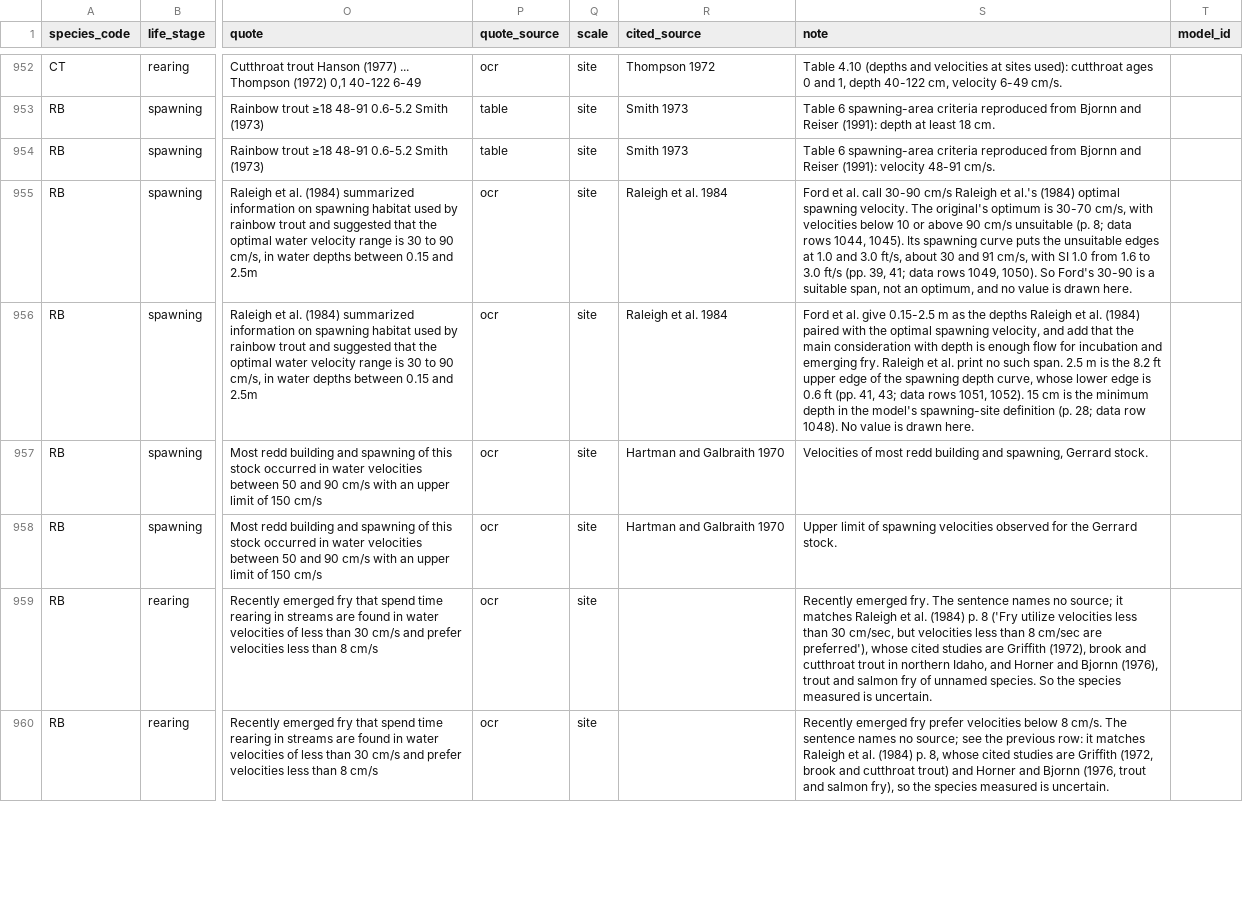
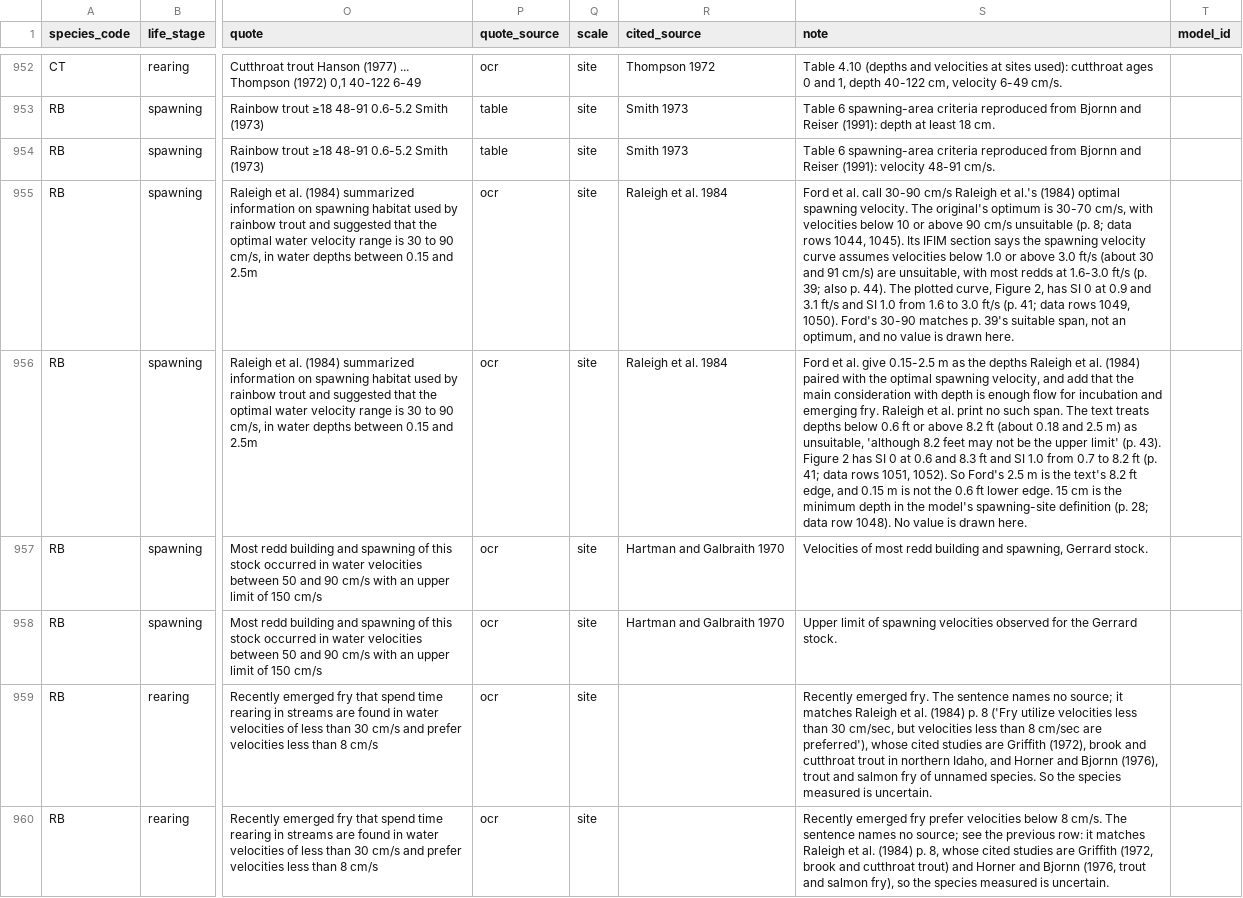
Before and after one commit to NewGraphEnvironment/knowledge, a CSV file: data/literature_evidence.csv, drawn as a sheet; only a part is shown, gaps mark what is left out; the diff covers the shown part only; the diff names each change by its address in the sheet, - before the commit and + after, or states it on an @@ line.

```diff
--- a/data/literature_evidence.csv
+++ b/data/literature_evidence.csv
-S955 (note): …1045). Its spawning curve puts the unsuitable edges at 1.0 and 3.0 ft/s, about 30 and 91 cm/s, with SI 1.0 from 1.6 to 3.0 ft/s (pp. 39, 41; data rows 1049, 1050). So Ford's 30-90 is a suitable span,…
+S955 (note): …1045). Its IFIM section says the spawning velocity curve assumes velocities below 1.0 or above 3.0 ft/s (about 30 and 91 cm/s) are unsuitable, with most redds at 1.6-3.0 ft/s (p. 39; also p. 44). The plotted curve, Figure 2, has SI 0 at 0.9 and 3.1 ft/s and SI 1.0 from 1.6 to 3.0 ft/s (p. 41; data rows 1049, 1050). Ford's 30-90 matches p. 39's suitable span,…
-S956 (note): …such span. 2.5 m is the 8.2 ft upper edge of the spawning depth curve, whose lower edge is 0.6 ft (pp. 41, 43; data rows 1051, 1052). 15 cm…
+S956 (note): …such span. The text treats depths below 0.6 ft or above 8.2 ft (about 0.18 and 2.5 m) as unsuitable, 'although 8.2 feet may not be the upper limit' (p. 43). Figure 2 has SI 0 at 0.6 and 8.3 ft and SI 1.0 from 0.7 to 8.2 ft (p. 41; data rows 1051, 1052). So Ford's 2.5 m is the text's 8.2 ft edge, and 0.15 m is not the 0.6 ft lower edge. 15 cm…
```
Also changed, not shown: 5 edited cells elsewhere in this file, 2 other files.
